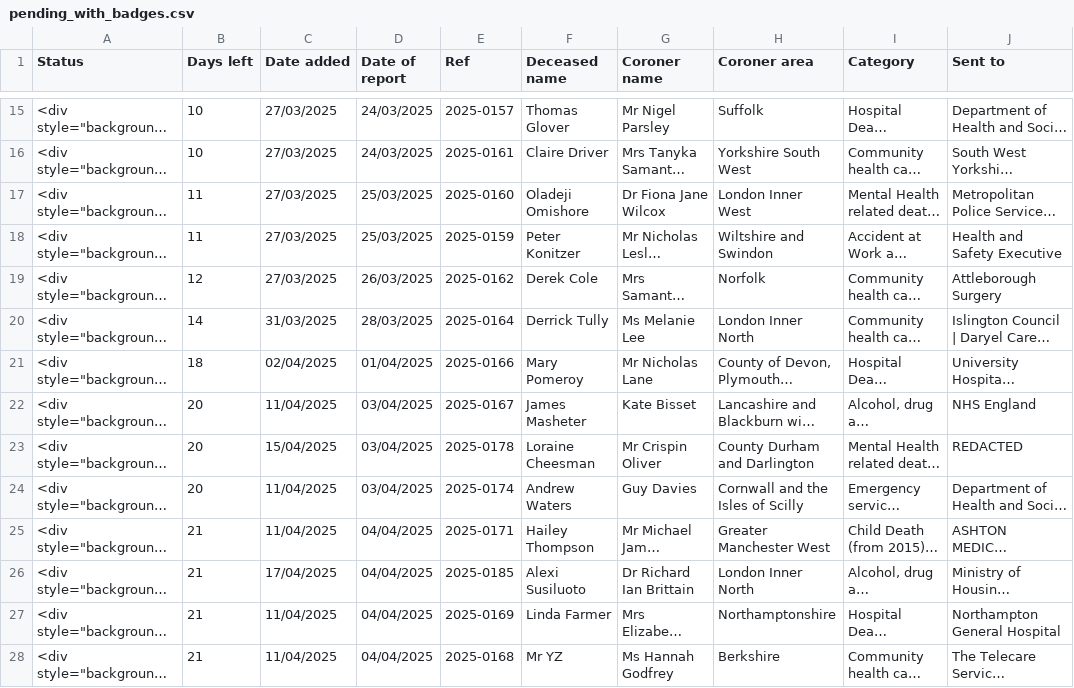
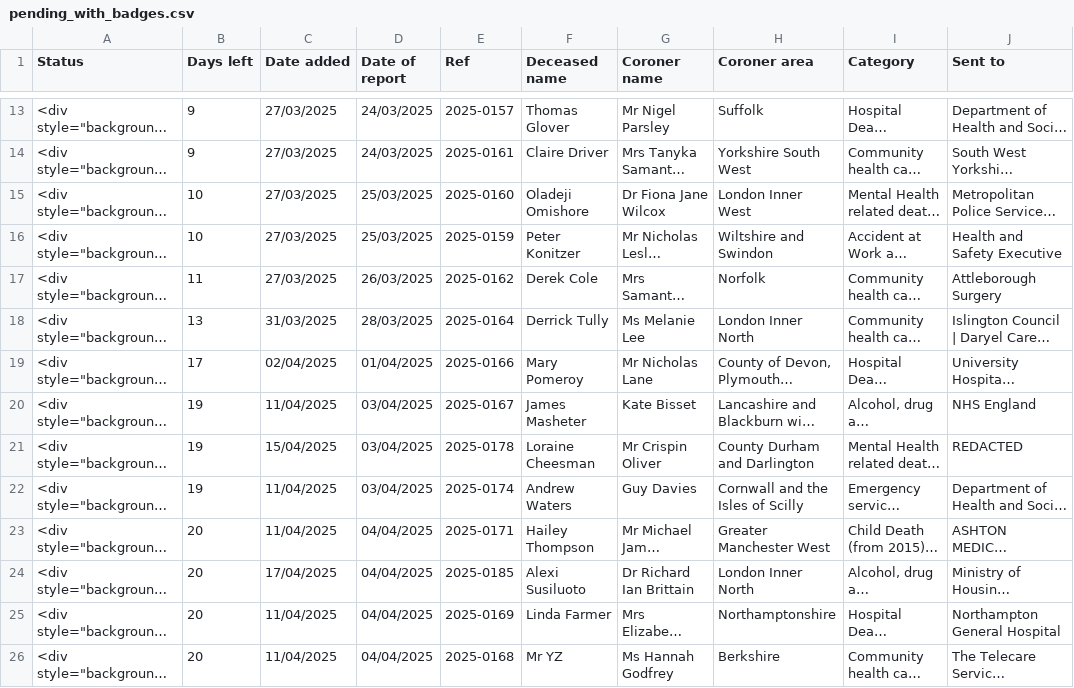
Before and after one commit to georgiarichards/preventabledeathstracker, a CSV file: src/analyse/counts/data/sent/reg28_by_status/pending_with_badges.csv, drawn as a sheet; only a part is shown, gaps mark what is left out; long unchanged cells end in …; addresses are those after the commit; the diff covers the shown part only; the diff names each change by its address in the sheet, - before the commit and + after, or states it on an @@ line.

```diff
--- a/src/analyse/counts/data/sent/reg28_by_status/pending_with_badges.csv
+++ b/src/analyse/counts/data/sent/reg28_by_status/pending_with_badges.csv
-B13:B14 (Days left): 10
+B13:B14 (Days left): 9
-B15:B16 (Days left): 11
+B15:B16 (Days left): 10
-B17 (Days left): 12
+B17 (Days left): 11
-B18 (Days left): 14
+B18 (Days left): 13
-B19 (Days left): 18
+B19 (Days left): 17
-B20:B22 (Days left): 20
+B20:B22 (Days left): 19
-B23:B26 (Days left): 21
+B23:B26 (Days left): 20
```
Also changed, not shown: 2 added rows, 4 removed rows and 37 edited cells elsewhere in this file, src/analyse/counts/data/sent/area-statuses.csv, src/analyse/counts/data/sent/last_month_reports.csv, 24 other files.
